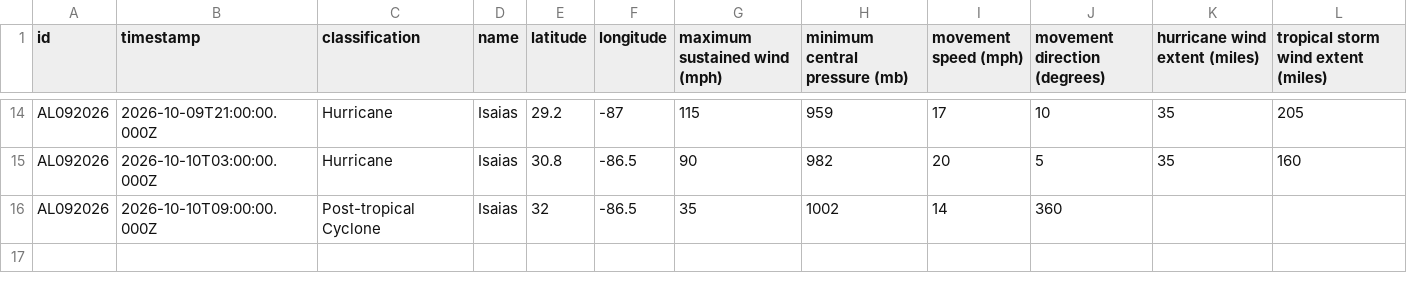
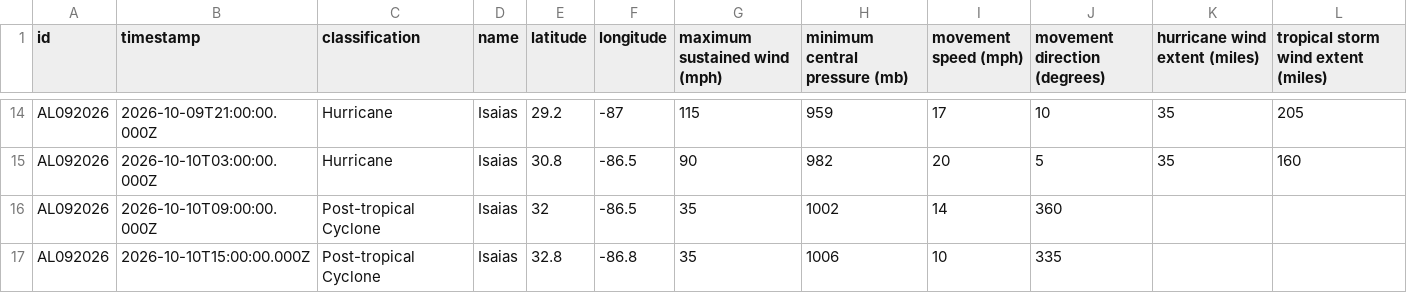
Before and after one commit to mgwalker/atlantic-hurricanes, a CSV file: data/csv/AL092026.csv, drawn as a sheet; only a part is shown, gaps mark what is left out.

```diff
--- a/data/csv/AL092026.csv
+++ b/data/csv/AL092026.csv
@@ -16 +16,2 @@ AL092026,2026-10-10T03:00:00.000Z,Hurricane,Isaias,30.8,-86.5,90,982,20,5,35,160
 AL092026,2026-10-10T09:00:00.000Z,Post-tropical Cyclone,Isaias,32,-86.5,35,1002,14,360,,
+AL092026,2026-10-10T15:00:00.000Z,Post-tropical Cyclone,Isaias,32.8,-86.8,35,1006,10,335,,
```
Also changed, not shown: 7 other files.
